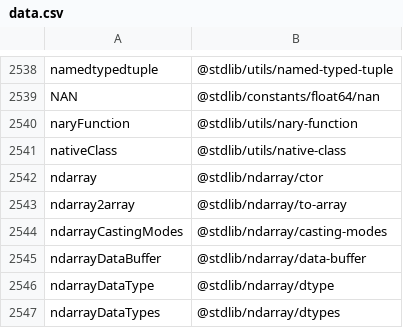
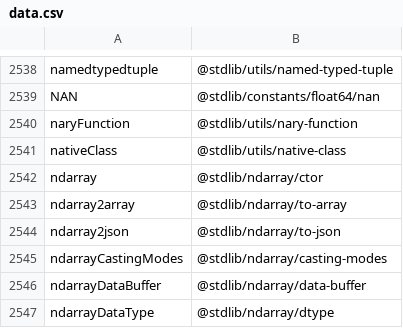
Before and after one commit to stdlib-js/namespace, a CSV file: alias2pkg/data/data.csv, drawn as a sheet; only a part is shown, gaps mark what is left out; the shorter side is filled out with more unchanged rows.

```diff
--- a/alias2pkg/data/data.csv
+++ b/alias2pkg/data/data.csv
@@ -2543,2 +2543,3 @@ ndarray,"@stdlib/ndarray/ctor"
 ndarray2array,"@stdlib/ndarray/to-array"
+ndarray2json,"@stdlib/ndarray/to-json"
 ndarrayCastingModes,"@stdlib/ndarray/casting-modes"
```
Also changed, not shown: alias2related/data/data.csv, alias2standalone/data/data.csv, 16 other files.
